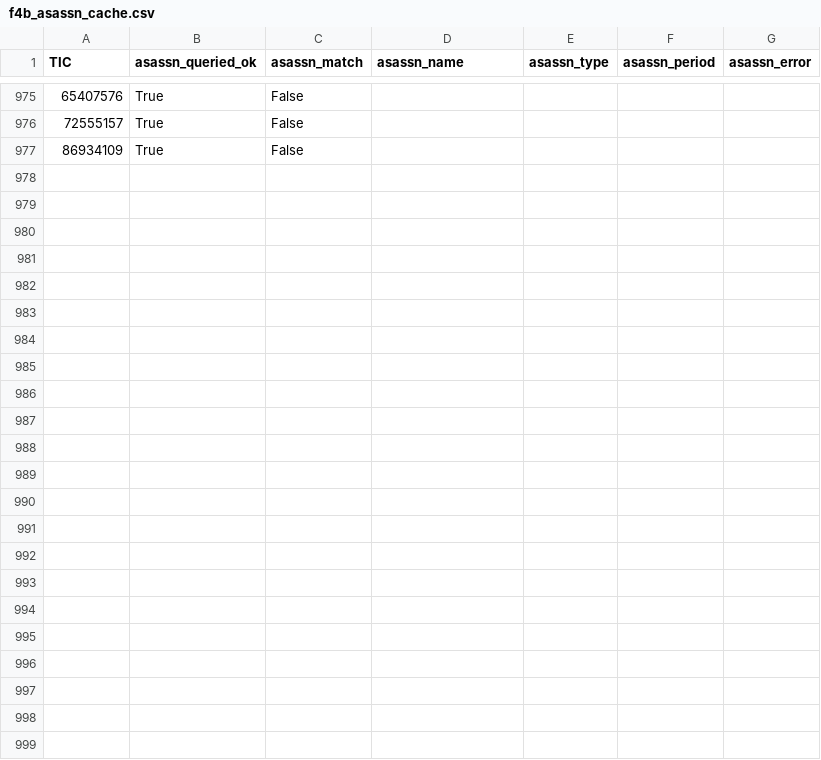
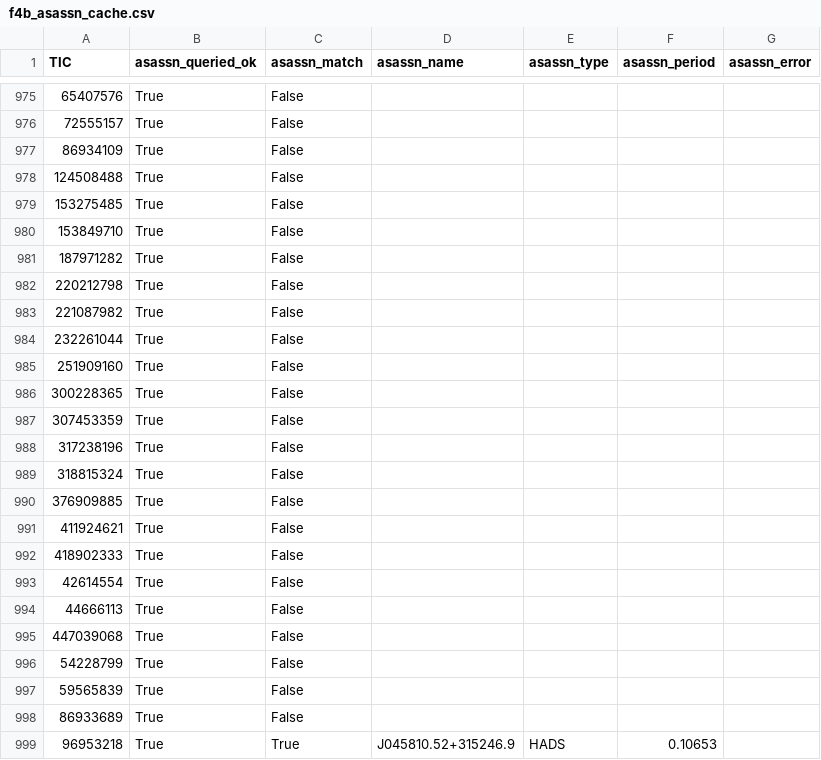
Before and after one commit to sushrutdixit23/star-vetter, a CSV file: data/processed/f4b_asassn_cache.csv, drawn as a sheet; only a part is shown, gaps mark what is left out.

```diff
--- a/data/processed/f4b_asassn_cache.csv
+++ b/data/processed/f4b_asassn_cache.csv
@@ -977 +977,23 @@ TIC,asassn_queried_ok,asassn_match,asassn_name,asassn_type,asassn_period,asassn_
 86934109,True,False,,,,
+124508488,True,False,,,,
+153275485,True,False,,,,
+153849710,True,False,,,,
+187971282,True,False,,,,
+220212798,True,False,,,,
+221087982,True,False,,,,
+232261044,True,False,,,,
+251909160,True,False,,,,
+300228365,True,False,,,,
+307453359,True,False,,,,
+317238196,True,False,,,,
+318815324,True,False,,,,
+376909885,True,False,,,,
+411924621,True,False,,,,
+418902333,True,False,,,,
+42614554,True,False,,,,
+44666113,True,False,,,,
+447039068,True,False,,,,
+54228799,True,False,,,,
+59565839,True,False,,,,
+86933689,True,False,,,,
+96953218,True,True,J045810.52+315246.9,HADS,0.10653,
```
Also changed, not shown: data/processed/diag_blend_results.csv, data/processed/diag_pixel_results_v2.csv, 25 other files.
